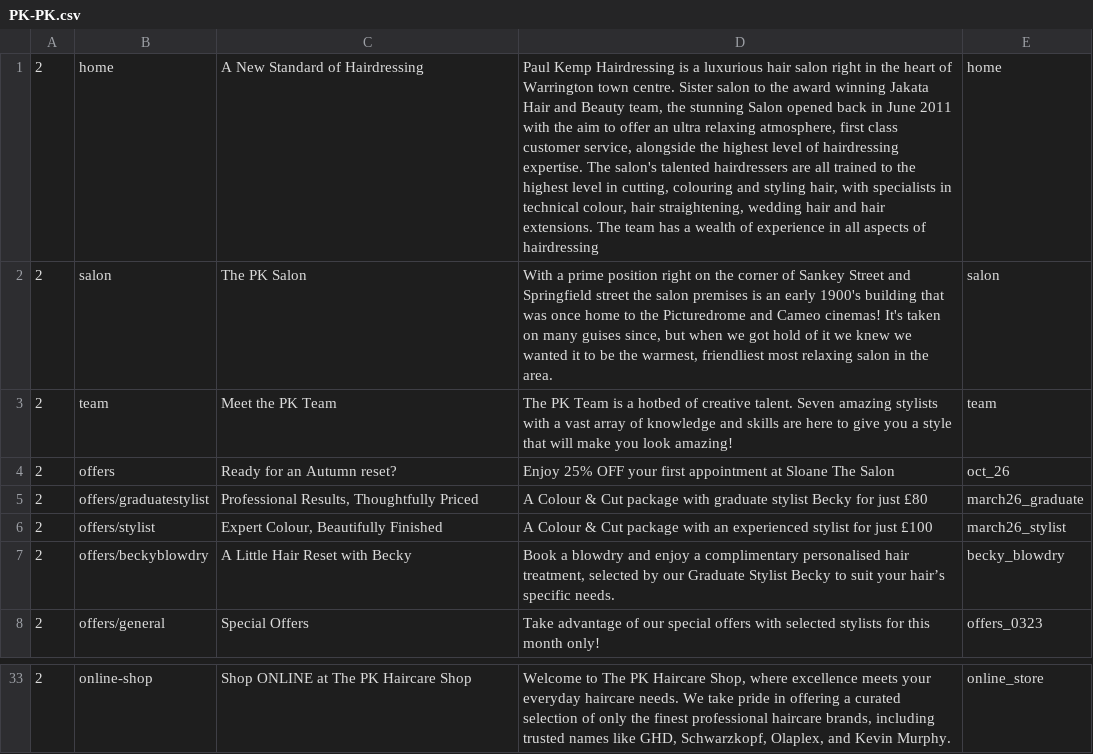
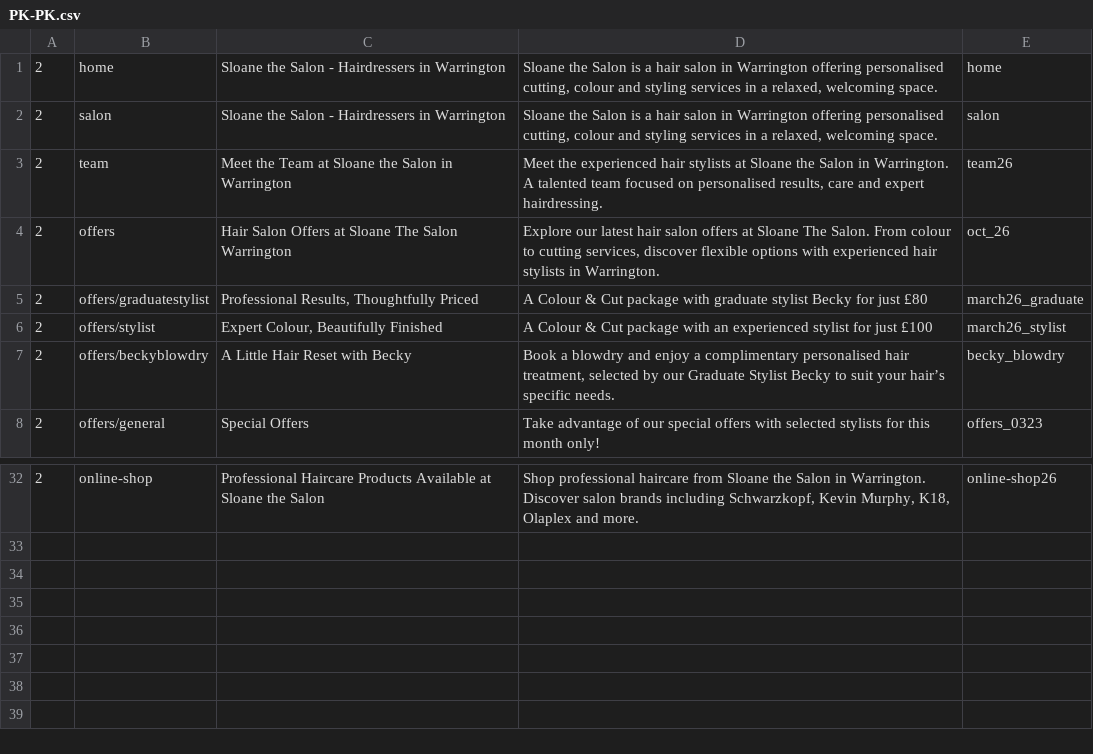
Before and after one commit to araquach/pk20, a CSV file: data/csv/meta_infos/PK-PK.csv, drawn as a sheet; only a part is shown, gaps mark what is left out; addresses are those after the commit; the diff covers the shown part only; the diff names each change by its address in the sheet, - before the commit and + after, or states it on an @@ line.

Commit message:
Updated Meta Images for Sloane

```diff
--- a/data/csv/meta_infos/PK-PK.csv
+++ b/data/csv/meta_infos/PK-PK.csv
-C1: A New Standard of Hairdressing
+C1: Sloane the Salon - Hairdressers in Warrington
-D1: Paul Kemp Hairdressing is a luxurious hair salon right in the heart of Warrington town centre. Sister salon to the award winning Jakata Hair and Beauty team, the stunning Salon opened back in June 2011 with the aim to offer an ultra relaxing atmosphere, first class customer service, alongside the highest level of hairdressing expertise. The salon's talented hairdressers are all trained to the highest level in cutting, colouring and styling hair, with specialists in technical colour, hair straightening, wedding hair and hair extensions. The team has a wealth of experience in all aspects of hairdressing
+D1: Sloane the Salon is a hair salon in Warrington offering personalised cutting, colour and styling services in a relaxed, welcoming space.
-C2: The PK Salon
+C2: Sloane the Salon - Hairdressers in Warrington
-D2: With a prime position right on the corner of Sankey Street and Springfield street the salon premises is an early 1900's building that was once home to the Picturedrome and Cameo cinemas! It's taken on many guises since, but when we got hold of it we knew we wanted it to be the warmest, friendliest most relaxing salon in the area.
+D2: Sloane the Salon is a hair salon in Warrington offering personalised cutting, colour and styling services in a relaxed, welcoming space.
-C3: Meet the PK Team
+C3: Meet the Team at Sloane the Salon in Warrington
-D3: The PK Team is a hotbed of creative talent. Seven amazing stylists with a vast array of knowledge and skills are here to give you a style that will make you look amazing!
+D3: Meet the experienced hair stylists at Sloane the Salon in Warrington. A talented team focused on personalised results, care and expert hairdressing.
-E3: team
+E3: team26
-C4: Ready for an Autumn reset?
+C4: Hair Salon Offers at Sloane The Salon Warrington
-D4: Enjoy 25% OFF your first appointment at Sloane The Salon
+D4: Explore our latest hair salon offers at Sloane The Salon. From colour to cutting services, discover flexible options with experienced hair stylists in Warrington.
-C32: Shop ONLINE at The PK Haircare Shop
+C32: Professional Haircare Products Available at Sloane the Salon
-D32: Welcome to The PK Haircare Shop, where excellence meets your everyday haircare needs. We take pride in offering a curated selection of only the finest professional haircare brands, including trusted names like GHD, Schwarzkopf, Olaplex, and Kevin Murphy.
+D32: Shop professional haircare from Sloane the Salon in Warrington. Discover salon brands including Schwarzkopf, Kevin Murphy, K18, Olaplex and more.
-E32: online_store
+E32: online-shop26
```
Also changed, not shown: 1 removed row and 30 edited cells elsewhere in this file, 13 other files.
